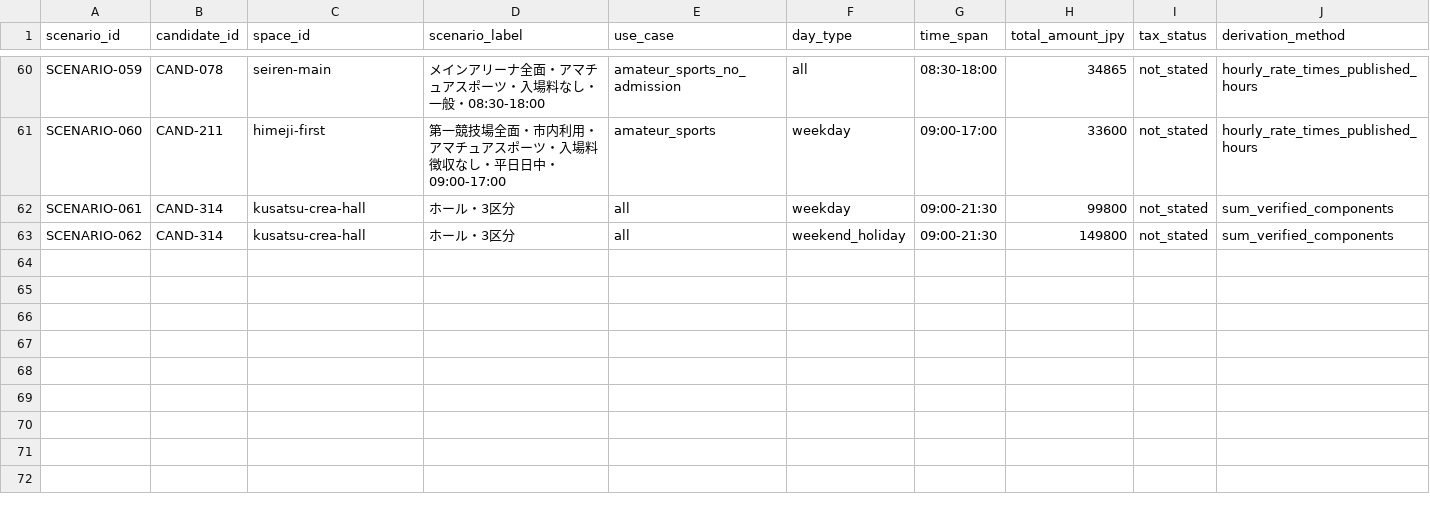
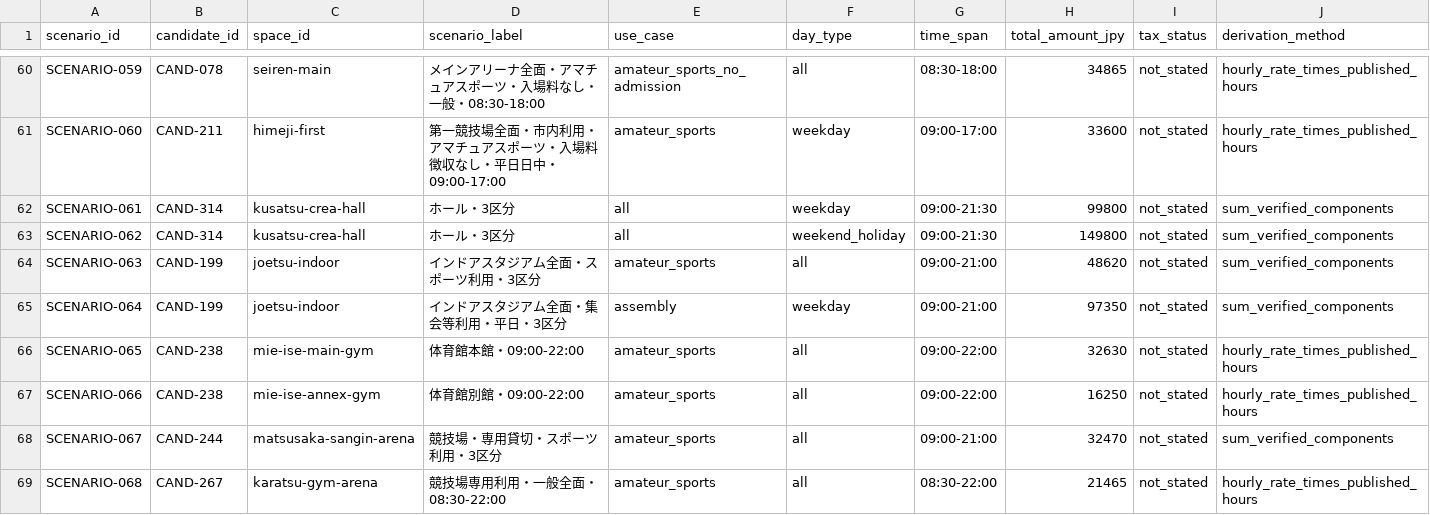
Before and after one commit to aratama-ship-it/venue-monosashi, a CSV file: data/budget-scenarios.csv, drawn as a sheet; only a part is shown, gaps mark what is left out; rows hold the shown columns only; the diff names each change by its address in the sheet, - before the commit and + after, or states it on an @@ line.

```diff
--- a/data/budget-scenarios.csv
+++ b/data/budget-scenarios.csv
+row 64: SCENARIO-063 | CAND-199 | joetsu-indoor | インドアスタジアム全面・スポーツ利用・3区分 | amateur_sports | all | 09:00-21:00 | 48620 | not_stated | sum_verified_components
+row 65: SCENARIO-064 | CAND-199 | joetsu-indoor | インドアスタジアム全面・集会等利用・平日・3区分 | assembly | weekday | 09:00-21:00 | 97350 | not_stated | sum_verified_components
+row 66: SCENARIO-065 | CAND-238 | mie-ise-main-gym | 体育館本館・09:00-22:00 | amateur_sports | all | 09:00-22:00 | 32630 | not_stated | hourly_rate_times_published_hours
+row 67: SCENARIO-066 | CAND-238 | mie-ise-annex-gym | 体育館別館・09:00-22:00 | amateur_sports | all | 09:00-22:00 | 16250 | not_stated | hourly_rate_times_published_hours
+row 68: SCENARIO-067 | CAND-244 | matsusaka-sangin-arena | 競技場・専用貸切・スポーツ利用・3区分 | amateur_sports | all | 09:00-21:00 | 32470 | not_stated | sum_verified_components
+row 69: SCENARIO-068 | CAND-267 | karatsu-gym-arena | 競技場専用利用・一般全面・08:30-22:00 | amateur_sports | all | 08:30-22:00 | 21465 | not_stated | hourly_rate_times_published_hours
```
Also changed, not shown: data/prefecture-price-coverage.csv, 2 other files.
